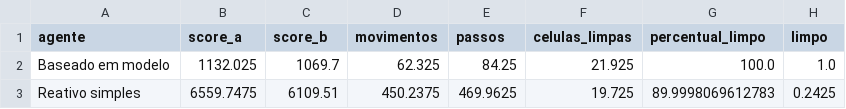
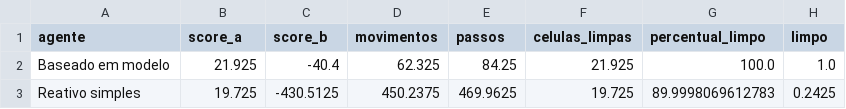
Before and after one commit to PedroOtavio21/robo-aspirador-ic, a CSV file: resultados/extra/parar_limpo.csv, drawn as a sheet.

```diff
--- a/resultados/extra/parar_limpo.csv
+++ b/resultados/extra/parar_limpo.csv
@@ -1,3 +1,3 @@
 agente,score_a,score_b,movimentos,passos,celulas_limpas,percentual_limpo,limpo
-Baseado em modelo,1132.025,1069.7,62.325,84.25,21.925,100.0,1.0
-Reativo simples,6559.7475,6109.51,450.2375,469.9625,19.725,89.9998069612783,0.2425
+Baseado em modelo,21.925,-40.4,62.325,84.25,21.925,100.0,1.0
+Reativo simples,19.725,-430.5125,450.2375,469.9625,19.725,89.9998069612783,0.2425
```
Also changed, not shown: resultados/extra/memorias.csv, resultados/extra/memorias_raw.csv, 22 other files.
